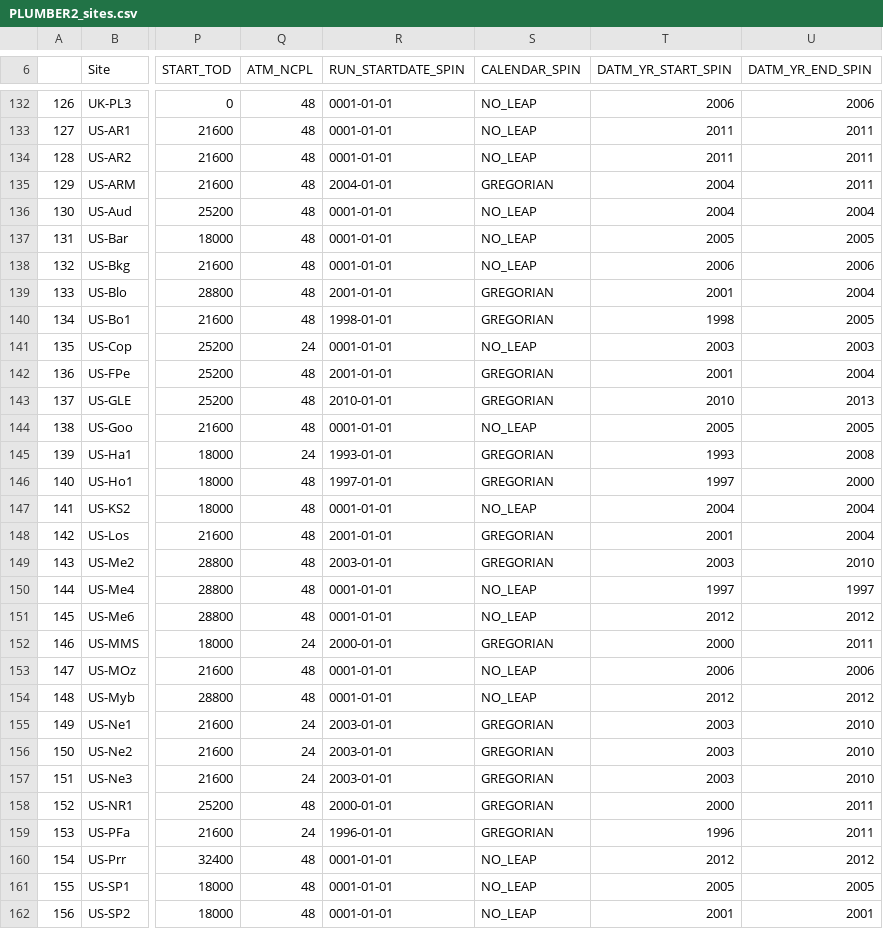
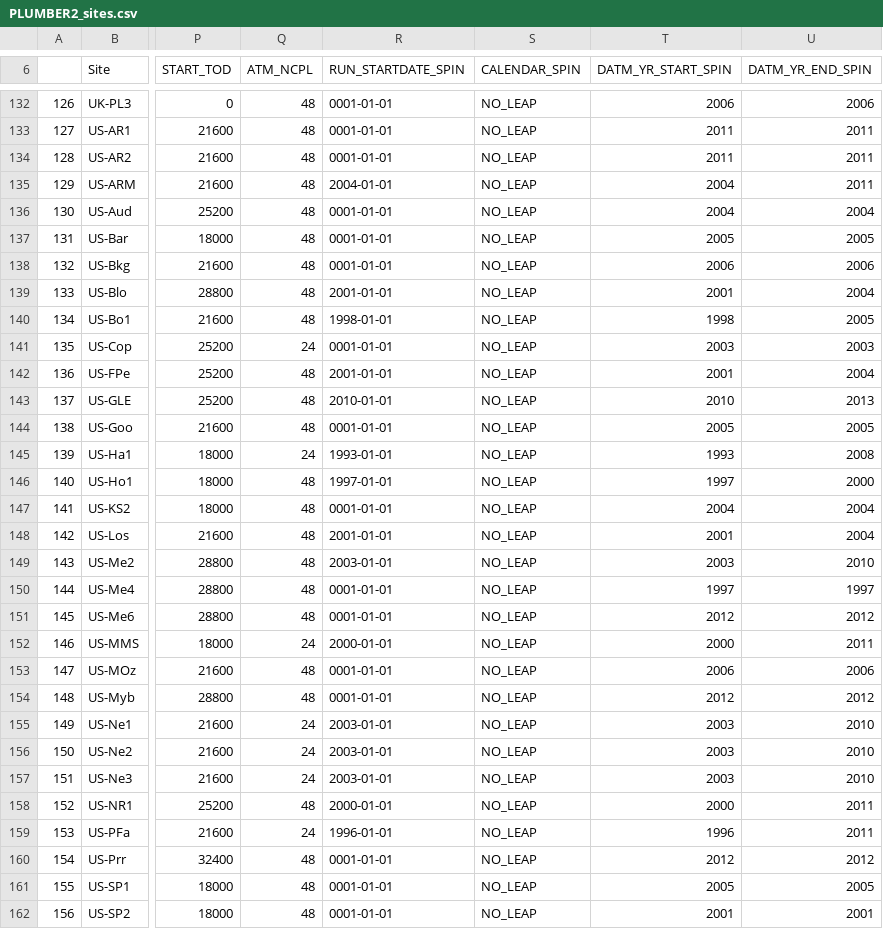
Before and after one commit to ESCOMP/CTSM, a CSV file: tools/site_and_regional/PLUMBER2_sites.csv, drawn as a sheet; only a part is shown, gaps mark what is left out; the diff covers the shown part only; the diff names each change by its address in the sheet, - before the commit and + after, or states it on an @@ line.

Commit message:
Workaround for CTSM Issue #4122

```diff
--- a/tools/site_and_regional/PLUMBER2_sites.csv
+++ b/tools/site_and_regional/PLUMBER2_sites.csv
-S135 (CALENDAR_SPIN): GREGORIAN
+S135 (CALENDAR_SPIN): NO_LEAP
-S139:S140 (CALENDAR_SPIN): GREGORIAN
+S139:S140 (CALENDAR_SPIN): NO_LEAP
-S142:S143 (CALENDAR_SPIN): GREGORIAN
+S142:S143 (CALENDAR_SPIN): NO_LEAP
-S145:S146 (CALENDAR_SPIN): GREGORIAN
+S145:S146 (CALENDAR_SPIN): NO_LEAP
-S148:S149 (CALENDAR_SPIN): GREGORIAN
+S148:S149 (CALENDAR_SPIN): NO_LEAP
-S152 (CALENDAR_SPIN): GREGORIAN
+S152 (CALENDAR_SPIN): NO_LEAP
-S155:S159 (CALENDAR_SPIN): GREGORIAN
+S155:S159 (CALENDAR_SPIN): NO_LEAP
```
Also changed, not shown: 60 edited cells elsewhere in this file.
